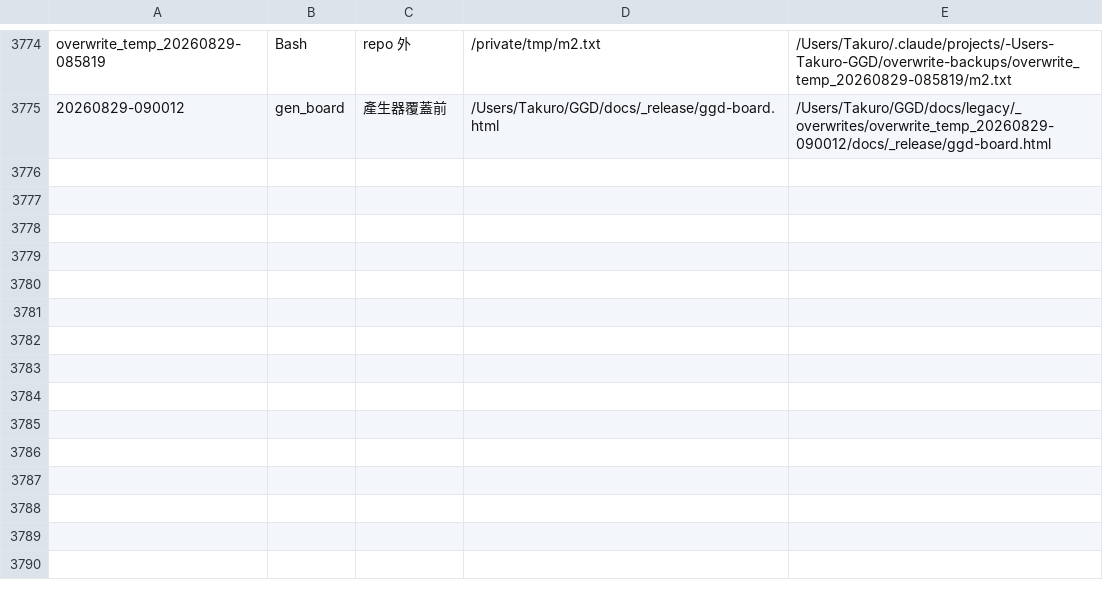
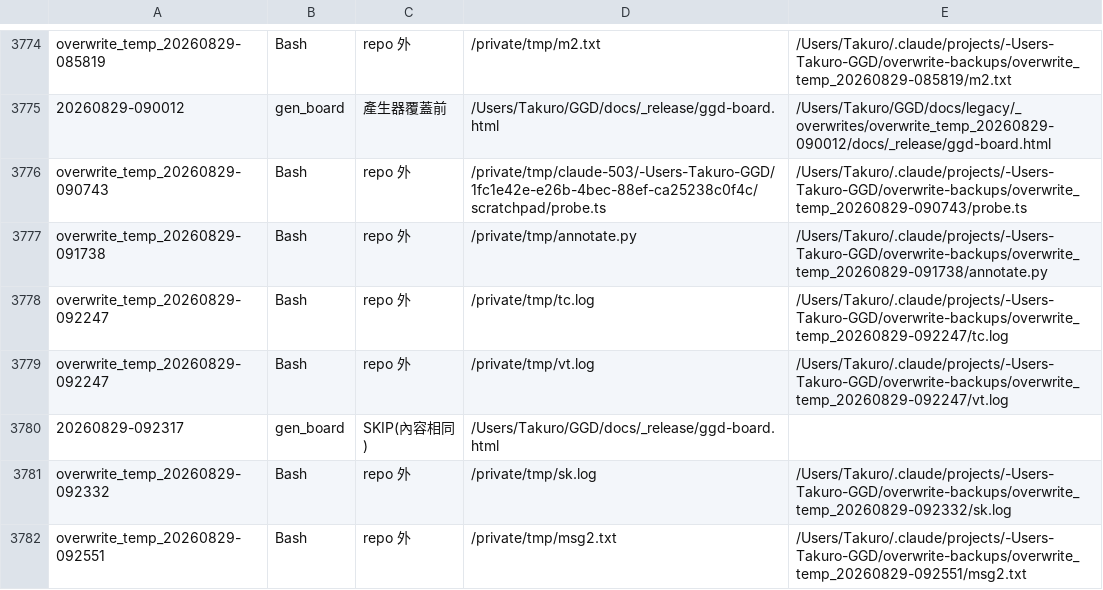
Before and after one commit to adms/GGD, a TSV file: docs/legacy/_overwrites/_ledger.tsv, drawn as a sheet; only a part is shown, gaps mark what is left out.

```diff
--- a/docs/legacy/_overwrites/_ledger.tsv
+++ b/docs/legacy/_overwrites/_ledger.tsv
@@ -3775 +3775,8 @@ overwrite_temp_20260829-085819	Bash	repo 外	/private/tmp/m2.txt	/Users/Takuro/.
 20260829-090012	gen_board	產生器覆蓋前	/Users/Takuro/GGD/docs/_release/ggd-board.html	/Users/Takuro/GGD/docs/legacy/_overwrites/overwrite_temp_20260829-090012/docs/_release/ggd-board.html
+overwrite_temp_20260829-090743	Bash	repo 外	/private/tmp/claude-503/-Users-Takuro-GGD/1fc1e42e-e26b-4bec-88ef-ca25238c0f4c/scratchpad/probe.ts	/Users/Takuro/.claude/projects/-Users-Takuro-GGD/overwrite-backups/overwrite_temp_20260829-090743/probe.ts
+overwrite_temp_20260829-091738	Bash	repo 外	/private/tmp/annotate.py	/Users/Takuro/.claude/projects/-Users-Takuro-GGD/overwrite-backups/overwrite_temp_20260829-091738/annotate.py
+overwrite_temp_20260829-092247	Bash	repo 外	/private/tmp/tc.log	/Users/Takuro/.claude/projects/-Users-Takuro-GGD/overwrite-backups/overwrite_temp_20260829-092247/tc.log
+overwrite_temp_20260829-092247	Bash	repo 外	/private/tmp/vt.log	/Users/Takuro/.claude/projects/-Users-Takuro-GGD/overwrite-backups/overwrite_temp_20260829-092247/vt.log
+20260829-092317	gen_board	SKIP(內容相同)	/Users/Takuro/GGD/docs/_release/ggd-board.html	
+overwrite_temp_20260829-092332	Bash	repo 外	/private/tmp/sk.log	/Users/Takuro/.claude/projects/-Users-Takuro-GGD/overwrite-backups/overwrite_temp_20260829-092332/sk.log
+overwrite_temp_20260829-092551	Bash	repo 外	/private/tmp/msg2.txt	/Users/Takuro/.claude/projects/-Users-Takuro-GGD/overwrite-backups/overwrite_temp_20260829-092551/msg2.txt
```
Also changed, not shown: 1 other file.
